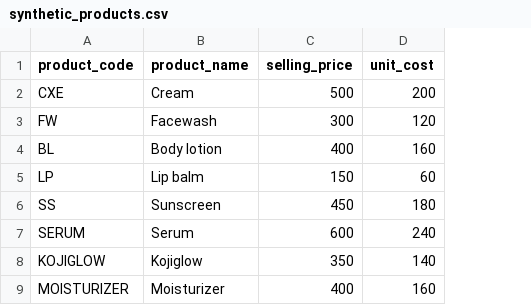
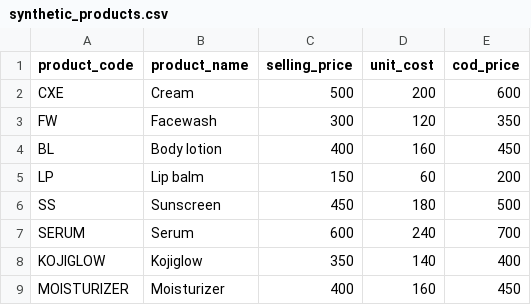
Before and after one commit to yshak369/MarketPulse-Analytics, a CSV file: data/synthetic/synthetic_products.csv, drawn as a sheet; the diff names each change by its address in the sheet, - before the commit and + after, or states it on an @@ line.

```diff
--- a/data/synthetic/synthetic_products.csv
+++ b/data/synthetic/synthetic_products.csv
+column E (cod_price), rows 2-9: 600 | 350 | 450 | 200 | 500 | 700 | 400 | 450
```
Also changed, not shown: data/synthetic/synthetic_order_items.csv, data/synthetic/synthetic_orders.csv, 9 other files.
